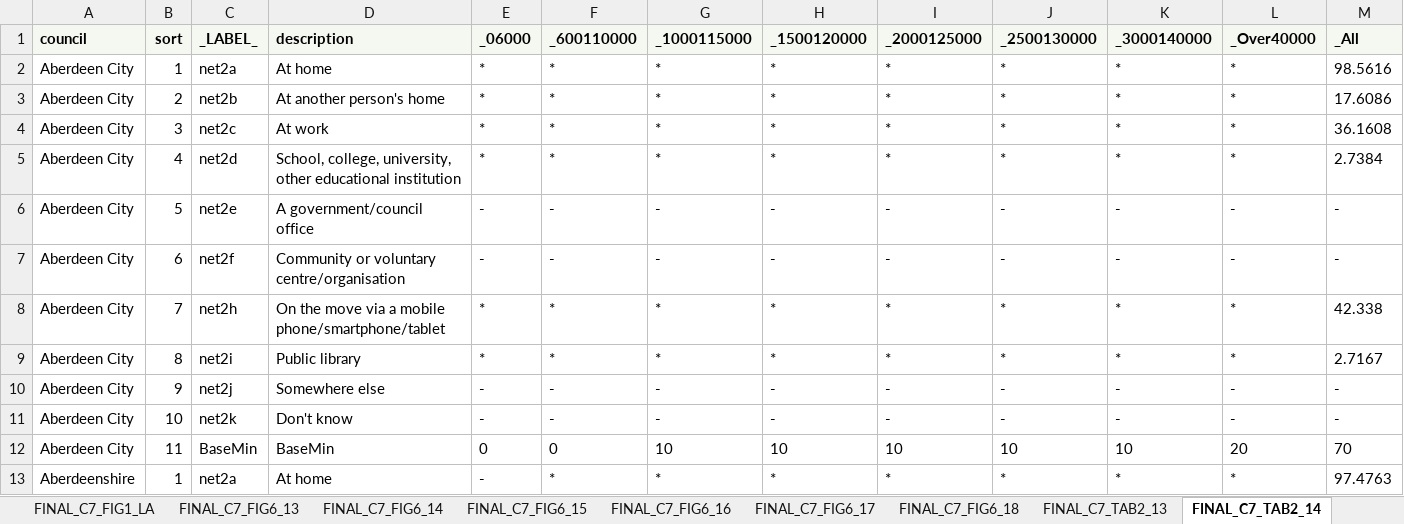
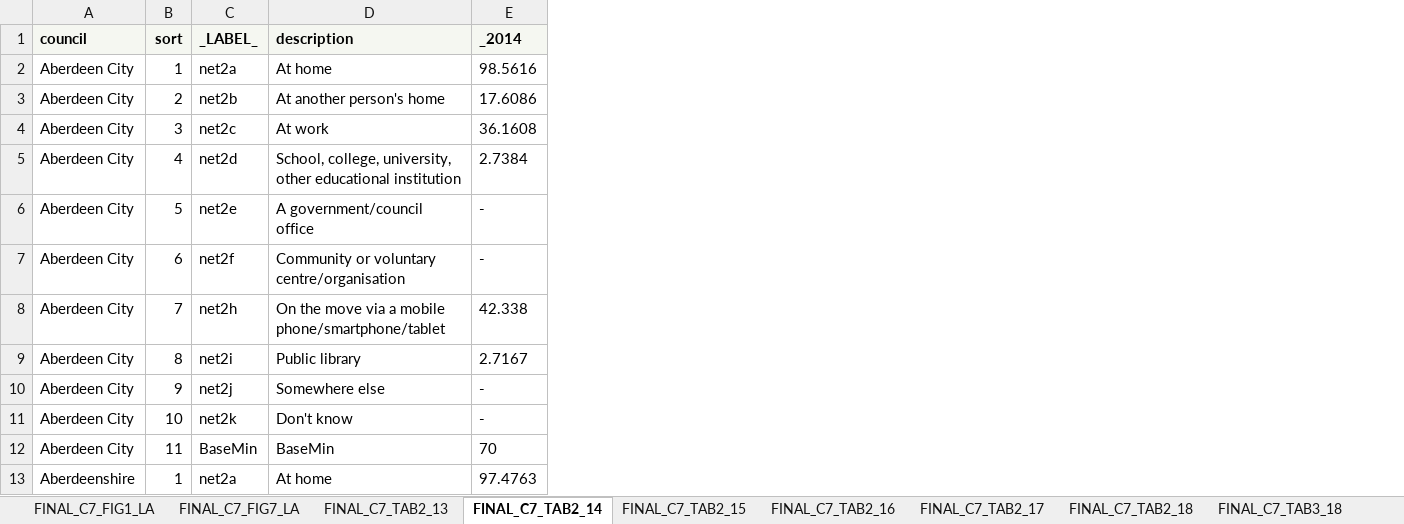
Before and after one commit to ScotGovAnalysis/shsannualreport, an Excel workbook: source/dataset/SHS2018_CH7_LA.xlsx, sheet FINAL_C7_TAB2_14, drawn as a sheet; only a part is shown; values as stored, in another font and other column widths than the file's, no borders; removed rows and columns are numbered as before the commit, all else as after; the diff names each change by its address in the sheet, - before the commit and + after, or states it on an @@ line.

```diff
--- a/source/dataset/SHS2018_CH7_LA.xlsx (sheet FINAL_C7_TAB2_14)
+++ b/source/dataset/SHS2018_CH7_LA.xlsx (sheet FINAL_C7_TAB2_14)
-sheet tab: FINAL_C7_FIG6_14
+sheet tab: FINAL_C7_FIG7_LA
-sheet tab: FINAL_C7_FIG6_13
-sheet tab: FINAL_C7_FIG6_15
-sheet tab: FINAL_C7_FIG6_16
-sheet tab: FINAL_C7_FIG6_17
-sheet tab: FINAL_C7_FIG6_18
-column E (_06000), rows 2-13: * | * | * | * | - | - | * | * | - | - | 0 | -
-column F (_600110000), rows 2-13: * | * | * | * | - | - | * | * | - | - | 0 | *
-column G (_1000115000), rows 2-13: * | * | * | * | - | - | * | * | - | - | 10 | *
-column H (_1500120000), rows 2-13: * | * | * | * | - | - | * | * | - | - | 10 | *
-column I (_2000125000), rows 2-13: * | * | * | * | - | - | * | * | - | - | 10 | *
-column J (_2500130000), rows 2-13: * | * | * | * | - | - | * | * | - | - | 10 | *
-column K (_3000140000), rows 2-13: * | * | * | * | - | - | * | * | - | - | 10 | *
-column L (_Over40000), rows 2-13: * | * | * | * | - | - | * | * | - | - | 20 | *
-E1: _All
+E1: _2014
```
Also changed, not shown: sheet FINAL_C7_TAB4_18, sheet FINAL_C7_TAB4_15, sheet FINAL_C7_TAB4_16, sheet FINAL_C7_TAB4_17, sheet FINAL_C7_TAB3_18, sheet FINAL_C7_TAB6_18, 12 more sheets, other sheet tabs, source/dataset/SHS2018_CH6_LA.xlsx, source/dataset/SHS2018_CH8_LA.xlsx, 16 other files.
